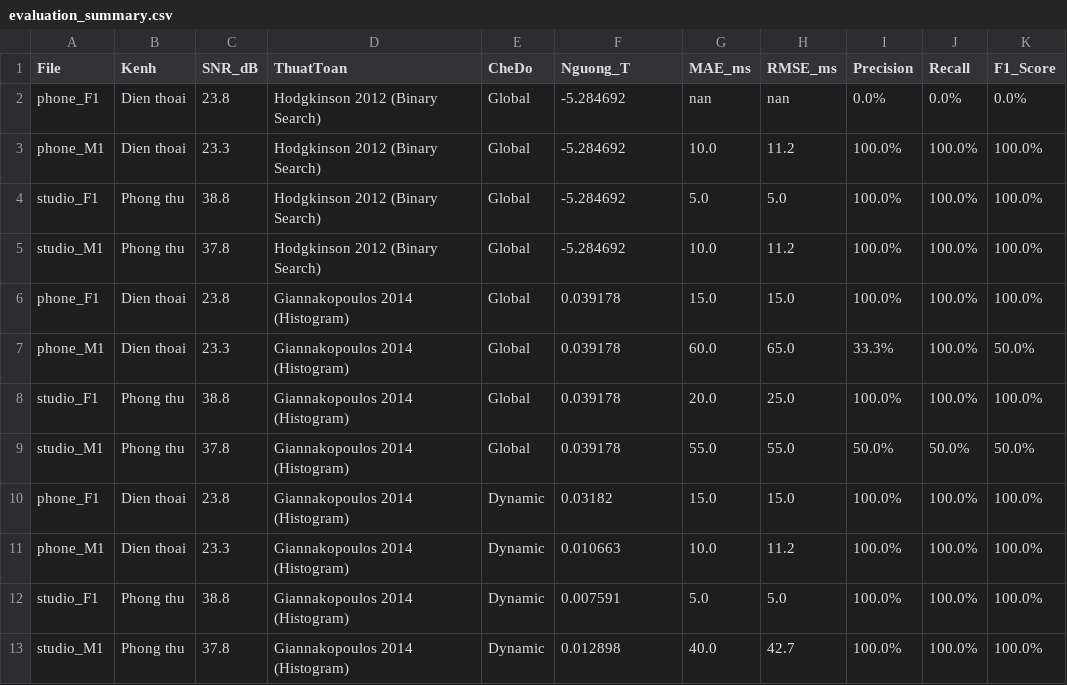
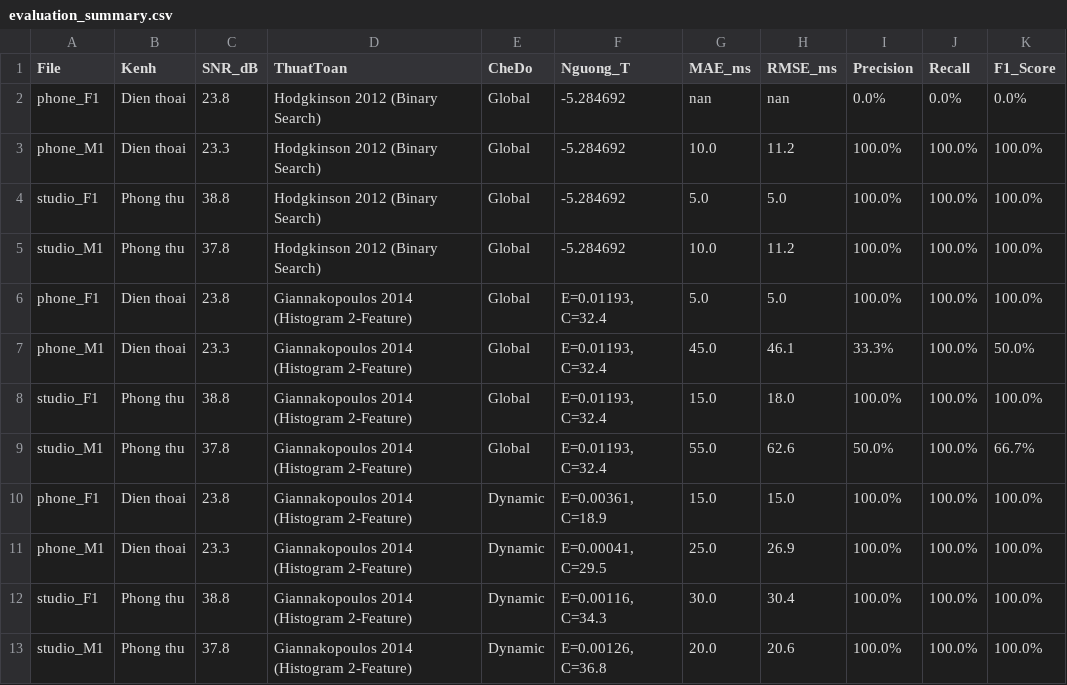
Before and after one commit to CuongBien/Speech-Processing, a CSV file: output/evaluation_summary.csv, drawn as a sheet.

Commit message:
Upgrade Algorithm 2 to full Giannakopoulos 2014 (Energy and Spectral Centroid)

```diff
--- a/output/evaluation_summary.csv
+++ b/output/evaluation_summary.csv
@@ -5,9 +5,9 @@ studio_F1,Phong thu,38.8,Hodgkinson 2012 (Binary Search),Global,-5.284692,5.0,5.
 studio_M1,Phong thu,37.8,Hodgkinson 2012 (Binary Search),Global,-5.284692,10.0,11.2,100.0%,100.0%,100.0%
-phone_F1,Dien thoai,23.8,Giannakopoulos 2014 (Histogram),Global,0.039178,15.0,15.0,100.0%,100.0%,100.0%
-phone_M1,Dien thoai,23.3,Giannakopoulos 2014 (Histogram),Global,0.039178,60.0,65.0,33.3%,100.0%,50.0%
-studio_F1,Phong thu,38.8,Giannakopoulos 2014 (Histogram),Global,0.039178,20.0,25.0,100.0%,100.0%,100.0%
-studio_M1,Phong thu,37.8,Giannakopoulos 2014 (Histogram),Global,0.039178,55.0,55.0,50.0%,50.0%,50.0%
-phone_F1,Dien thoai,23.8,Giannakopoulos 2014 (Histogram),Dynamic,0.03182,15.0,15.0,100.0%,100.0%,100.0%
-phone_M1,Dien thoai,23.3,Giannakopoulos 2014 (Histogram),Dynamic,0.010663,10.0,11.2,100.0%,100.0%,100.0%
-studio_F1,Phong thu,38.8,Giannakopoulos 2014 (Histogram),Dynamic,0.007591,5.0,5.0,100.0%,100.0%,100.0%
-studio_M1,Phong thu,37.8,Giannakopoulos 2014 (Histogram),Dynamic,0.012898,40.0,42.7,100.0%,100.0%,100.0%
+phone_F1,Dien thoai,23.8,Giannakopoulos 2014 (Histogram 2-Feature),Global,"E=0.01193, C=32.4",5.0,5.0,100.0%,100.0%,100.0%
+phone_M1,Dien thoai,23.3,Giannakopoulos 2014 (Histogram 2-Feature),Global,"E=0.01193, C=32.4",45.0,46.1,33.3%,100.0%,50.0%
+studio_F1,Phong thu,38.8,Giannakopoulos 2014 (Histogram 2-Feature),Global,"E=0.01193, C=32.4",15.0,18.0,100.0%,100.0%,100.0%
+studio_M1,Phong thu,37.8,Giannakopoulos 2014 (Histogram 2-Feature),Global,"E=0.01193, C=32.4",55.0,62.6,50.0%,100.0%,66.7%
+phone_F1,Dien thoai,23.8,Giannakopoulos 2014 (Histogram 2-Feature),Dynamic,"E=0.00361, C=18.9",15.0,15.0,100.0%,100.0%,100.0%
+phone_M1,Dien thoai,23.3,Giannakopoulos 2014 (Histogram 2-Feature),Dynamic,"E=0.00041, C=29.5",25.0,26.9,100.0%,100.0%,100.0%
+studio_F1,Phong thu,38.8,Giannakopoulos 2014 (Histogram 2-Feature),Dynamic,"E=0.00116, C=34.3",30.0,30.4,100.0%,100.0%,100.0%
+studio_M1,Phong thu,37.8,Giannakopoulos 2014 (Histogram 2-Feature),Dynamic,"E=0.00126, C=36.8",20.0,20.6,100.0%,100.0%,100.0%
```
Also changed, not shown: 29 other files.
